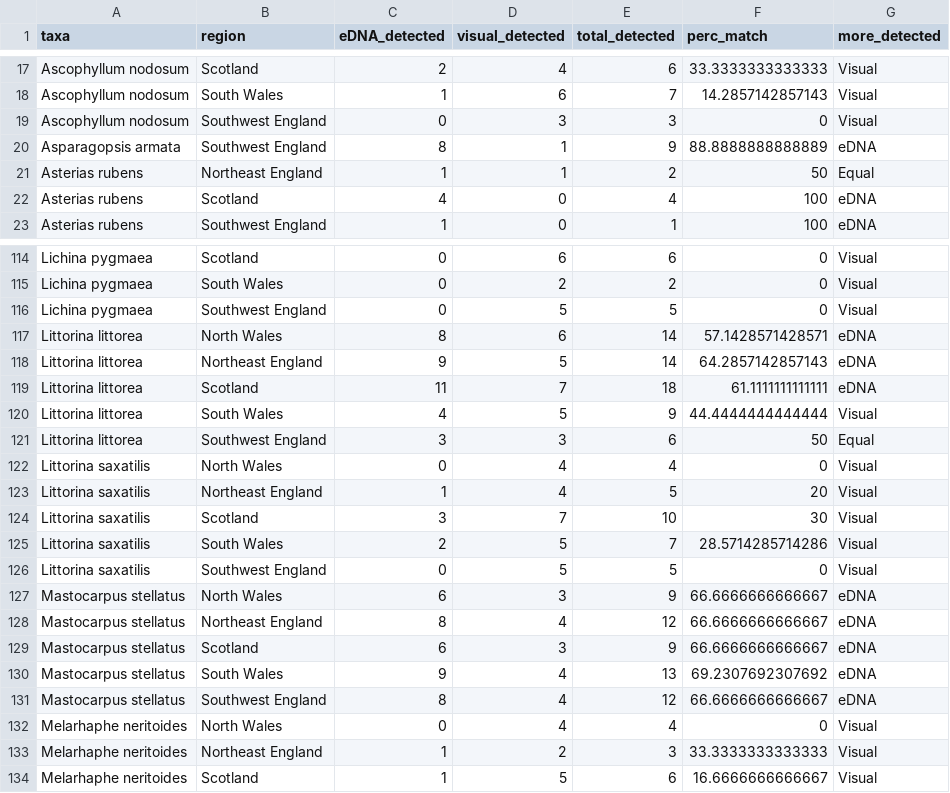
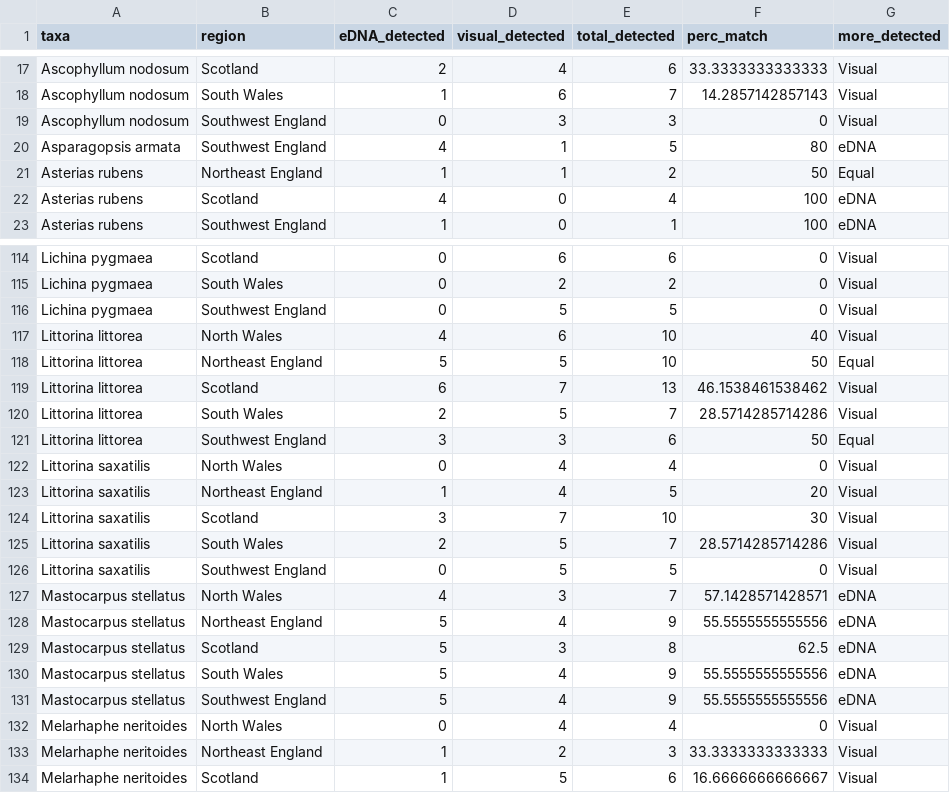
Before and after one commit to dinaleighsimons/intertidal-eDNA-comparison-analyses, a CSV file: Processed_Data/percentage_match_species.csv, drawn as a sheet; only a part is shown, gaps mark what is left out; the diff covers the shown part only.

```diff
--- a/Processed_Data/percentage_match_species.csv
+++ b/Processed_Data/percentage_match_species.csv
@@ -19,3 +19,3 @@
 "Ascophyllum nodosum","Southwest England",0,3,3,0,"Visual"
-"Asparagopsis armata","Southwest England",8,1,9,88.8888888888889,"eDNA"
+"Asparagopsis armata","Southwest England",4,1,5,80,"eDNA"
 "Asterias rubens","Northeast England",1,1,2,50,"Equal"
@@ -116,6 +116,6 @@
 "Lichina pygmaea","Southwest England",0,5,5,0,"Visual"
-"Littorina littorea","North Wales",8,6,14,57.1428571428571,"eDNA"
-"Littorina littorea","Northeast England",9,5,14,64.2857142857143,"eDNA"
-"Littorina littorea","Scotland",11,7,18,61.1111111111111,"eDNA"
-"Littorina littorea","South Wales",4,5,9,44.4444444444444,"Visual"
+"Littorina littorea","North Wales",4,6,10,40,"Visual"
+"Littorina littorea","Northeast England",5,5,10,50,"Equal"
+"Littorina littorea","Scotland",6,7,13,46.1538461538462,"Visual"
+"Littorina littorea","South Wales",2,5,7,28.5714285714286,"Visual"
 "Littorina littorea","Southwest England",3,3,6,50,"Equal"
@@ -126,7 +126,7 @@
 "Littorina saxatilis","Southwest England",0,5,5,0,"Visual"
-"Mastocarpus stellatus","North Wales",6,3,9,66.6666666666667,"eDNA"
-"Mastocarpus stellatus","Northeast England",8,4,12,66.6666666666667,"eDNA"
-"Mastocarpus stellatus","Scotland",6,3,9,66.6666666666667,"eDNA"
-"Mastocarpus stellatus","South Wales",9,4,13,69.2307692307692,"eDNA"
-"Mastocarpus stellatus","Southwest England",8,4,12,66.6666666666667,"eDNA"
+"Mastocarpus stellatus","North Wales",4,3,7,57.1428571428571,"eDNA"
+"Mastocarpus stellatus","Northeast England",5,4,9,55.5555555555556,"eDNA"
+"Mastocarpus stellatus","Scotland",5,3,8,62.5,"eDNA"
+"Mastocarpus stellatus","South Wales",5,4,9,55.5555555555556,"eDNA"
+"Mastocarpus stellatus","Southwest England",5,4,9,55.5555555555556,"eDNA"
 "Melarhaphe neritoides","North Wales",0,4,4,0,"Visual"
```
Also changed, not shown: 4 edited cells elsewhere in this file, Processed_Data/percentage_match_family.csv, Processed_Data/percentage_match_family_no_region.csv, 3 other files.
